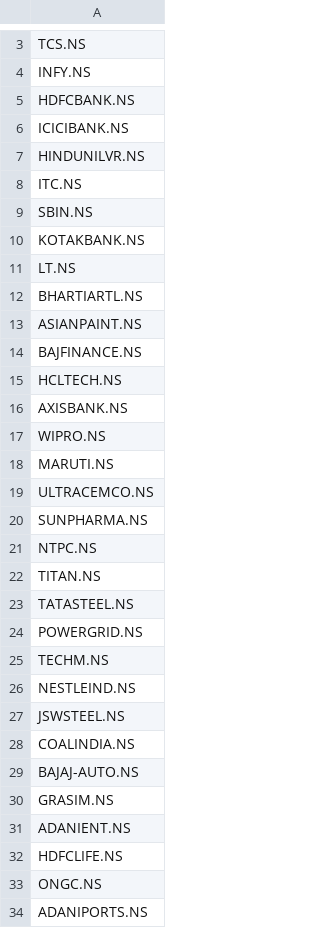
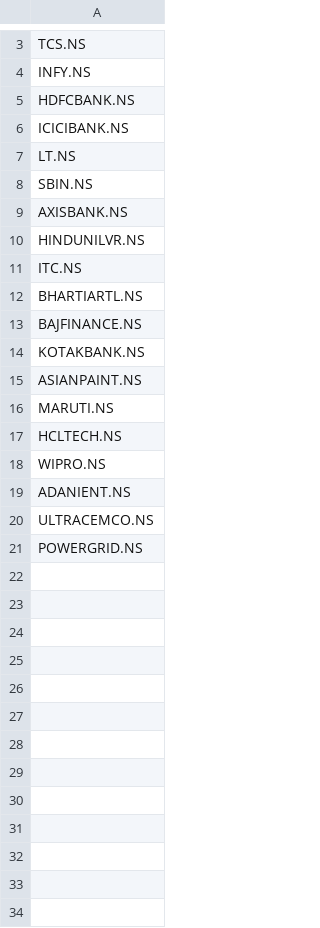
Before and after one commit to Bhardwajvivek/v3k-backend-api, a CSV file: nifty.csv, drawn as a sheet; only a part is shown, gaps mark what is left out; the diff covers the shown part only.

```diff
--- a/nifty.csv
+++ b/nifty.csv
@@ -6,29 +6,16 @@ HDFCBANK.NS
 ICICIBANK.NS
+LT.NS
+SBIN.NS
+AXISBANK.NS
 HINDUNILVR.NS
 ITC.NS
-SBIN.NS
+BHARTIARTL.NS
+BAJFINANCE.NS
 KOTAKBANK.NS
-LT.NS
-BHARTIARTL.NS
 ASIANPAINT.NS
-BAJFINANCE.NS
+MARUTI.NS
 HCLTECH.NS
-AXISBANK.NS
 WIPRO.NS
-MARUTI.NS
+ADANIENT.NS
 ULTRACEMCO.NS
-SUNPHARMA.NS
-NTPC.NS
-TITAN.NS
-TATASTEEL.NS
 POWERGRID.NS
-TECHM.NS
-NESTLEIND.NS
-JSWSTEEL.NS
-COALINDIA.NS
-BAJAJ-AUTO.NS
-GRASIM.NS
-ADANIENT.NS
-HDFCLIFE.NS
-ONGC.NS
-ADANIPORTS.NS
```
Also changed, not shown: 17 removed rows and 1 edited cell elsewhere in this file, 23 other files.
